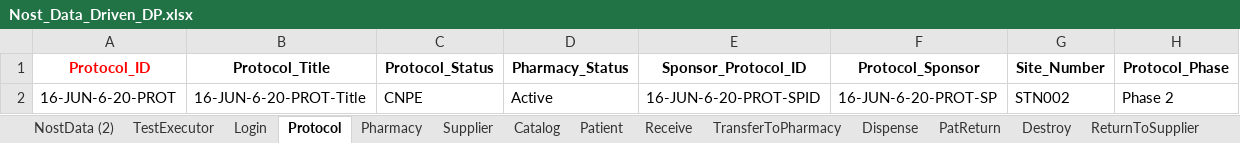
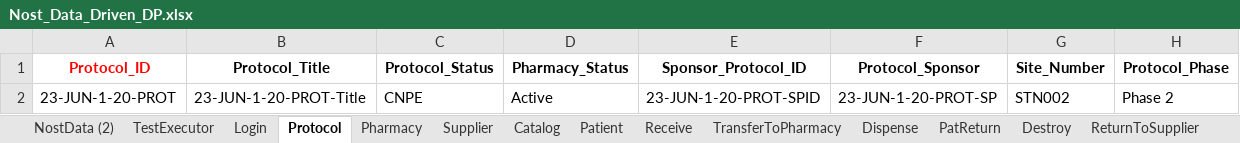
Before and after one commit to rjagadeesan-git/NostAutomation1, an Excel workbook: DataProvider/Nost_Data_Driven_DP.xlsx, sheet Protocol, drawn as a sheet; only a part is shown; values as stored, in another font and other column widths than the file's, no borders; the diff names each change by its address in the sheet, - before the commit and + after, or states it on an @@ line.

```diff
--- a/DataProvider/Nost_Data_Driven_DP.xlsx (sheet Protocol)
+++ b/DataProvider/Nost_Data_Driven_DP.xlsx (sheet Protocol)
-A2 (Protocol_ID): 16-JUN-6-20-PROT
+A2 (Protocol_ID): 23-JUN-1-20-PROT
-B2 (Protocol_Title): 16-JUN-6-20-PROT-Title
+B2 (Protocol_Title): 23-JUN-1-20-PROT-Title
-E2 (Sponsor_Protocol_ID): 16-JUN-6-20-PROT-SPID
+E2 (Sponsor_Protocol_ID): 23-JUN-1-20-PROT-SPID
-F2 (Protocol_Sponsor): 16-JUN-6-20-PROT-SP
+F2 (Protocol_Sponsor): 23-JUN-1-20-PROT-SP
```
Also changed, not shown: sheet NostData (2), sheet Catalog, sheet Patient, sheet Supplier, sheet TransferToPharmacy, sheet Receive, 1 more sheet, 26 other files.
